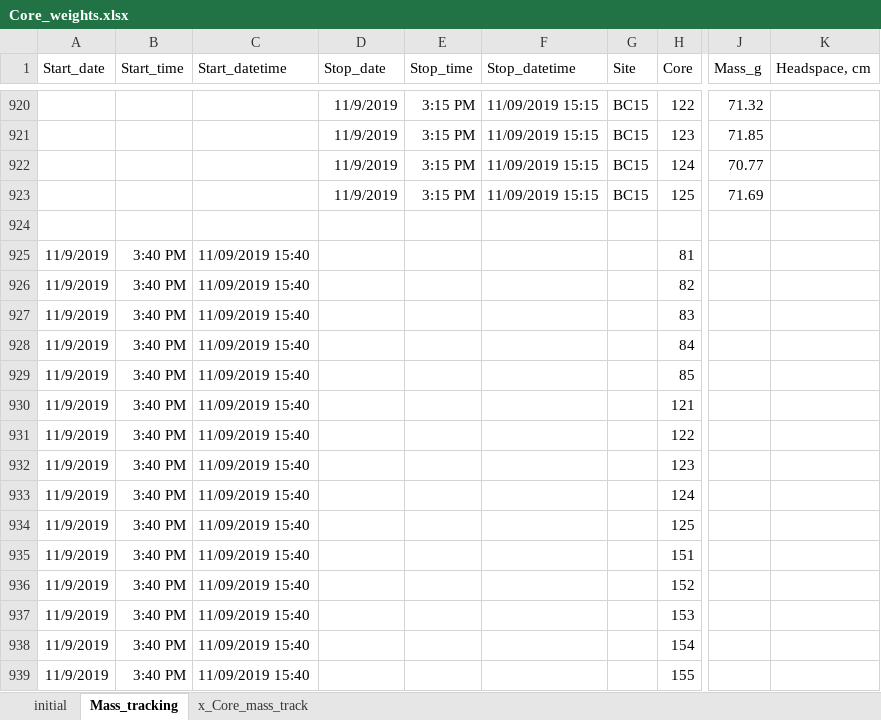
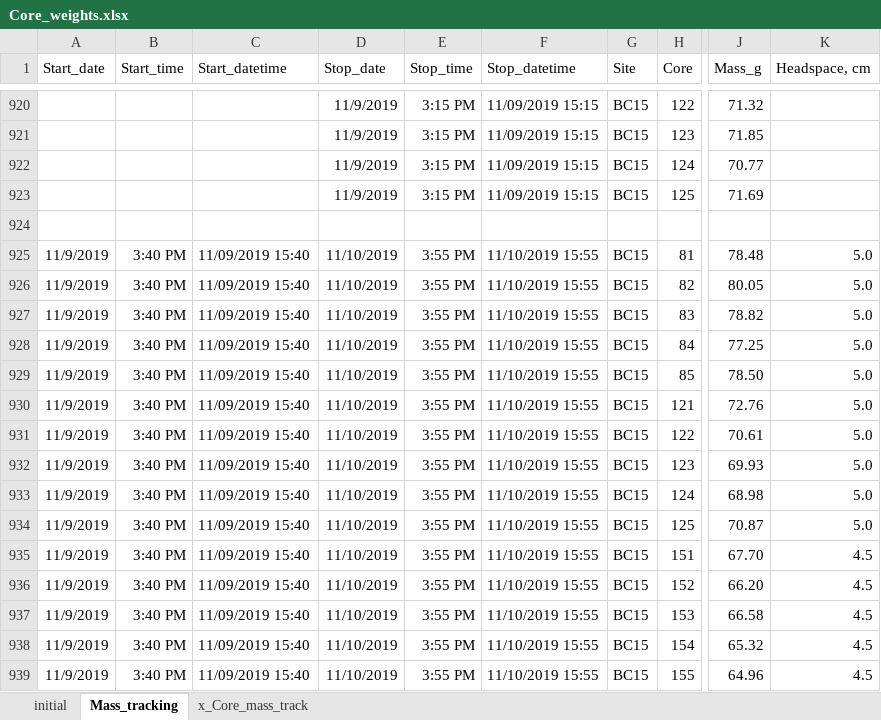
Before and after one commit to kaizadp/hysteresis_and_soil_carbon, an Excel workbook: data/Core_weights.xlsx, sheet Mass_tracking, drawn as a sheet; only a part is shown, gaps mark what is left out; values as stored, in another font and other column widths than the file's, no borders; charts and pictures not drawn; the diff names each change by its address in the sheet, - before the commit and + after, or states it on an @@ line.

```diff
--- a/data/Core_weights.xlsx (sheet Mass_tracking)
+++ b/data/Core_weights.xlsx (sheet Mass_tracking)
-D925:D939 (Stop_date): (empty)
+D925:D939 (Stop_date): 11/10/2019
-E925:E939 (Stop_time): (empty)
+E925:E939 (Stop_time): 3:55 PM
-F925:F939 (Stop_datetime): (empty)
+F925:F939 (Stop_datetime): 11/10/2019 15:55
-G925:G939 (Site): (empty)
+G925:G939 (Site): BC15
-J925 (Mass_g): (empty)
+J925 (Mass_g): 78.48
-K925:K934 (Headspace, cm): (empty)
+K925:K934 (Headspace, cm): 5.0
-J926 (Mass_g): (empty)
+J926 (Mass_g): 80.05
-J927 (Mass_g): (empty)
+J927 (Mass_g): 78.82
-J928 (Mass_g): (empty)
+J928 (Mass_g): 77.25
-J929 (Mass_g): (empty)
+J929 (Mass_g): 78.50
-J930 (Mass_g): (empty)
+J930 (Mass_g): 72.76
-J931 (Mass_g): (empty)
+J931 (Mass_g): 70.61
-J932 (Mass_g): (empty)
+J932 (Mass_g): 69.93
-J933 (Mass_g): (empty)
+J933 (Mass_g): 68.98
-J934 (Mass_g): (empty)
+J934 (Mass_g): 70.87
-J935 (Mass_g): (empty)
+J935 (Mass_g): 67.70
-K935:K939 (Headspace, cm): (empty)
+K935:K939 (Headspace, cm): 4.5
-J936 (Mass_g): (empty)
+J936 (Mass_g): 66.20
-J937 (Mass_g): (empty)
+J937 (Mass_g): 66.58
-J938 (Mass_g): (empty)
+J938 (Mass_g): 65.32
-J939 (Mass_g): (empty)
+J939 (Mass_g): 64.96
```
Also changed, not shown: data/Subsampling_weights.xlsx.
